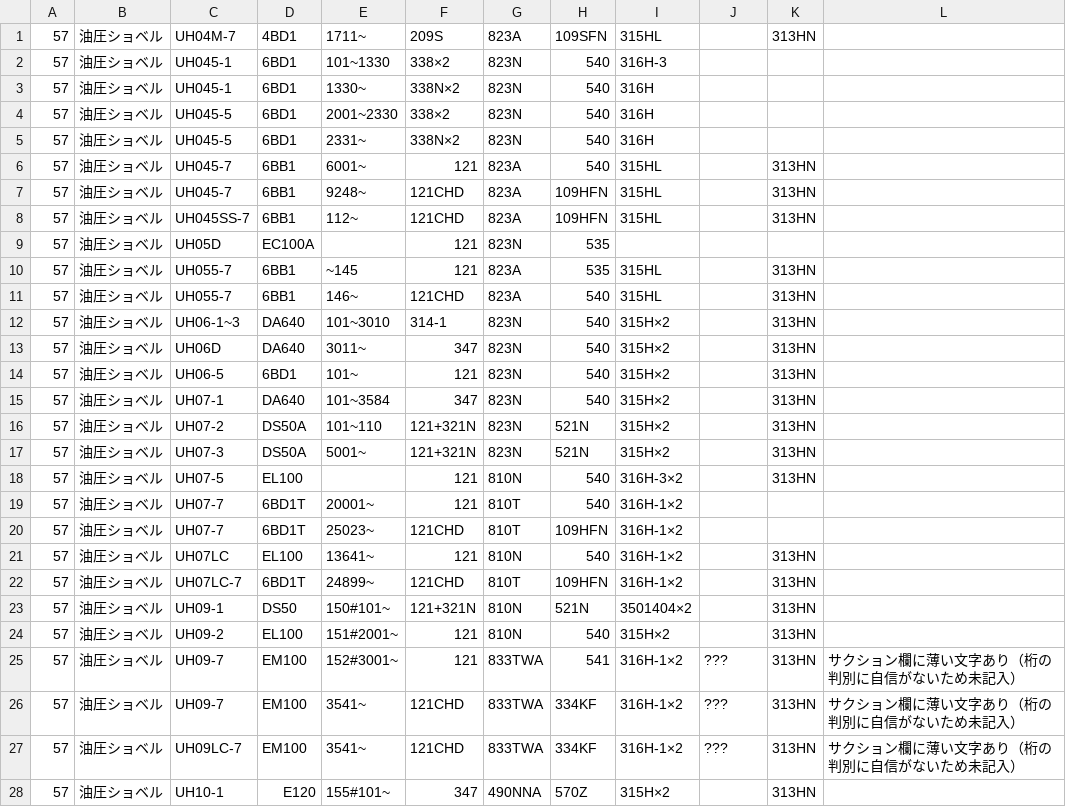
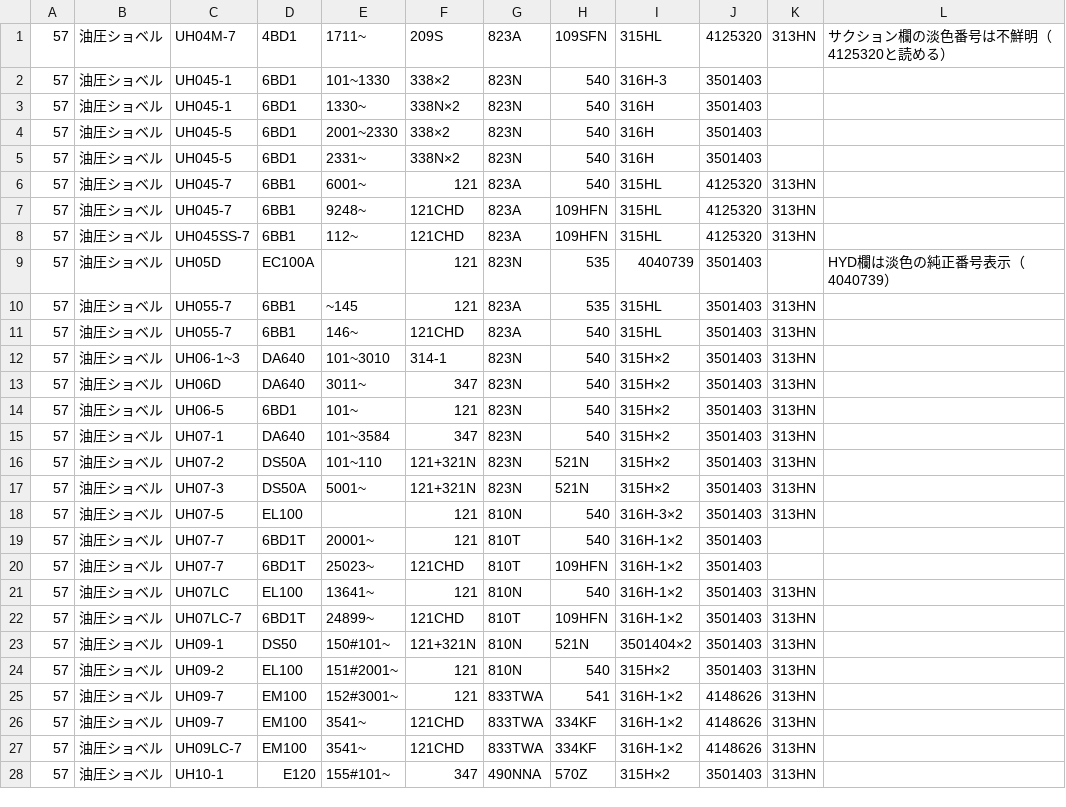
Before and after one commit to danzo42/element-search, a TSV file: data-src/hitachi/p57.tsv, drawn as a sheet; only a part is shown; the diff covers the shown part only.

```diff
--- a/data-src/hitachi/p57.tsv
+++ b/data-src/hitachi/p57.tsv
@@ -1,28 +1,28 @@
-57	油圧ショベル	UH04M-7	4BD1	1711~	209S	823A	109SFN	315HL		313HN	
-57	油圧ショベル	UH045-1	6BD1	101~1330	338×2	823N	540	316H-3			
-57	油圧ショベル	UH045-1	6BD1	1330~	338N×2	823N	540	316H			
-57	油圧ショベル	UH045-5	6BD1	2001~2330	338×2	823N	540	316H			
-57	油圧ショベル	UH045-5	6BD1	2331~	338N×2	823N	540	316H			
-57	油圧ショベル	UH045-7	6BB1	6001~	121	823A	540	315HL		313HN	
-57	油圧ショベル	UH045-7	6BB1	9248~	121CHD	823A	109HFN	315HL		313HN	
-57	油圧ショベル	UH045SS-7	6BB1	112~	121CHD	823A	109HFN	315HL		313HN	
-57	油圧ショベル	UH05D	EC100A		121	823N	535				
-57	油圧ショベル	UH055-7	6BB1	~145	121	823A	535	315HL		313HN	
-57	油圧ショベル	UH055-7	6BB1	146~	121CHD	823A	540	315HL		313HN	
-57	油圧ショベル	UH06-1~3	DA640	101~3010	314-1	823N	540	315H×2		313HN	
-57	油圧ショベル	UH06D	DA640	3011~	347	823N	540	315H×2		313HN	
-57	油圧ショベル	UH06-5	6BD1	101~	121	823N	540	315H×2		313HN	
-57	油圧ショベル	UH07-1	DA640	101~3584	347	823N	540	315H×2		313HN	
-57	油圧ショベル	UH07-2	DS50A	101~110	121+321N	823N	521N	315H×2		313HN	
-57	油圧ショベル	UH07-3	DS50A	5001~	121+321N	823N	521N	315H×2		313HN	
-57	油圧ショベル	UH07-5	EL100		121	810N	540	316H-3×2		313HN	
-57	油圧ショベル	UH07-7	6BD1T	20001~	121	810T	540	316H-1×2			
-57	油圧ショベル	UH07-7	6BD1T	25023~	121CHD	810T	109HFN	316H-1×2			
-57	油圧ショベル	UH07LC	EL100	13641~	121	810N	540	316H-1×2		313HN	
-57	油圧ショベル	UH07LC-7	6BD1T	24899~	121CHD	810T	109HFN	316H-1×2		313HN	
-57	油圧ショベル	UH09-1	DS50	150#101~	121+321N	810N	521N	3501404×2		313HN	
-57	油圧ショベル	UH09-2	EL100	151#2001~	121	810N	540	315H×2		313HN	
-57	油圧ショベル	UH09-7	EM100	152#3001~	121	833TWA	541	316H-1×2	???	313HN	サクション欄に薄い文字あり（桁の判別に自信がないため未記入）
-57	油圧ショベル	UH09-7	EM100	3541~	121CHD	833TWA	334KF	316H-1×2	???	313HN	サクション欄に薄い文字あり（桁の判別に自信がないため未記入）
-57	油圧ショベル	UH09LC-7	EM100	3541~	121CHD	833TWA	334KF	316H-1×2	???	313HN	サクション欄に薄い文字あり（桁の判別に自信がないため未記入）
-57	油圧ショベル	UH10-1	E120	155#101~	347	490NNA	570Z	315H×2		313HN	
+57	油圧ショベル	UH04M-7	4BD1	1711~	209S	823A	109SFN	315HL	4125320	313HN	サクション欄の淡色番号は不鮮明（4125320と読める）
+57	油圧ショベル	UH045-1	6BD1	101~1330	338×2	823N	540	316H-3	3501403		
+57	油圧ショベル	UH045-1	6BD1	1330~	338N×2	823N	540	316H	3501403		
+57	油圧ショベル	UH045-5	6BD1	2001~2330	338×2	823N	540	316H	3501403		
+57	油圧ショベル	UH045-5	6BD1	2331~	338N×2	823N	540	316H	3501403		
+57	油圧ショベル	UH045-7	6BB1	6001~	121	823A	540	315HL	4125320	313HN	
+57	油圧ショベル	UH045-7	6BB1	9248~	121CHD	823A	109HFN	315HL	4125320	313HN	
+57	油圧ショベル	UH045SS-7	6BB1	112~	121CHD	823A	109HFN	315HL	4125320	313HN	
+57	油圧ショベル	UH05D	EC100A		121	823N	535	4040739	3501403		HYD欄は淡色の純正番号表示（4040739）
+57	油圧ショベル	UH055-7	6BB1	~145	121	823A	535	315HL	3501403	313HN	
+57	油圧ショベル	UH055-7	6BB1	146~	121CHD	823A	540	315HL	3501403	313HN	
+57	油圧ショベル	UH06-1~3	DA640	101~3010	314-1	823N	540	315H×2	3501403	313HN	
+57	油圧ショベル	UH06D	DA640	3011~	347	823N	540	315H×2	3501403	313HN	
+57	油圧ショベル	UH06-5	6BD1	101~	121	823N	540	315H×2	3501403	313HN	
+57	油圧ショベル	UH07-1	DA640	101~3584	347	823N	540	315H×2	3501403	313HN	
+57	油圧ショベル	UH07-2	DS50A	101~110	121+321N	823N	521N	315H×2	3501403	313HN	
+57	油圧ショベル	UH07-3	DS50A	5001~	121+321N	823N	521N	315H×2	3501403	313HN	
+57	油圧ショベル	UH07-5	EL100		121	810N	540	316H-3×2	3501403	313HN	
+57	油圧ショベル	UH07-7	6BD1T	20001~	121	810T	540	316H-1×2	3501403		
+57	油圧ショベル	UH07-7	6BD1T	25023~	121CHD	810T	109HFN	316H-1×2	3501403		
+57	油圧ショベル	UH07LC	EL100	13641~	121	810N	540	316H-1×2	3501403	313HN	
+57	油圧ショベル	UH07LC-7	6BD1T	24899~	121CHD	810T	109HFN	316H-1×2	3501403	313HN	
+57	油圧ショベル	UH09-1	DS50	150#101~	121+321N	810N	521N	3501404×2	3501403	313HN	
+57	油圧ショベル	UH09-2	EL100	151#2001~	121	810N	540	315H×2	3501403	313HN	
+57	油圧ショベル	UH09-7	EM100	152#3001~	121	833TWA	541	316H-1×2	4148626	313HN	
+57	油圧ショベル	UH09-7	EM100	3541~	121CHD	833TWA	334KF	316H-1×2	4148626	313HN	
+57	油圧ショベル	UH09LC-7	EM100	3541~	121CHD	833TWA	334KF	316H-1×2	4148626	313HN	
+57	油圧ショベル	UH10-1	E120	155#101~	347	490NNA	570Z	315H×2	3501403	313HN	
```
Also changed, not shown: 16 edited cells elsewhere in this file, data-src/hitachi/p56.tsv, data-src/hitachi/p58.tsv, 5 other files.
